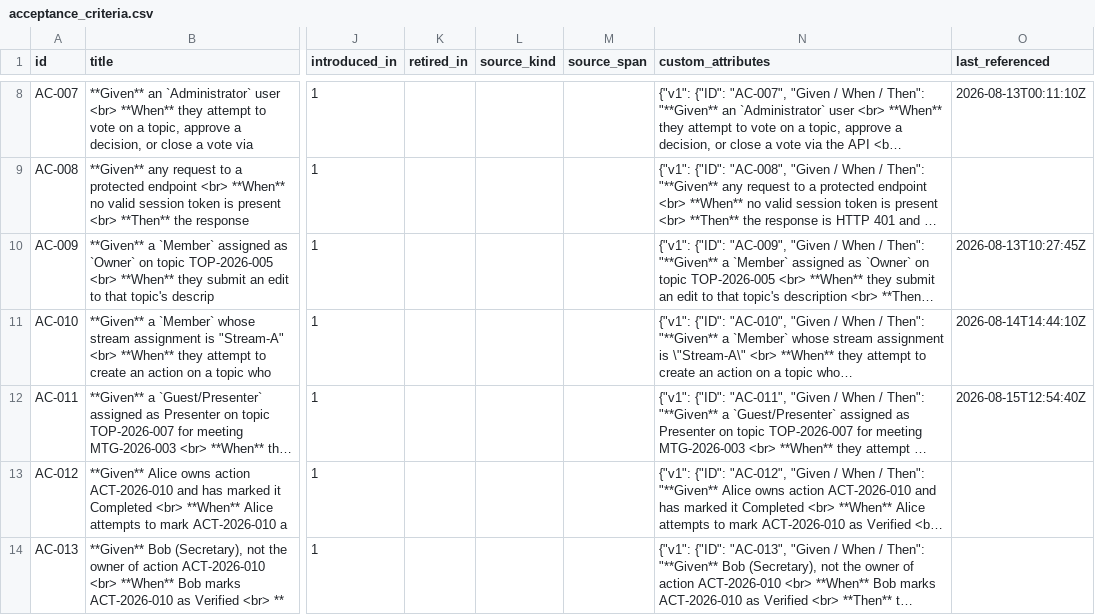
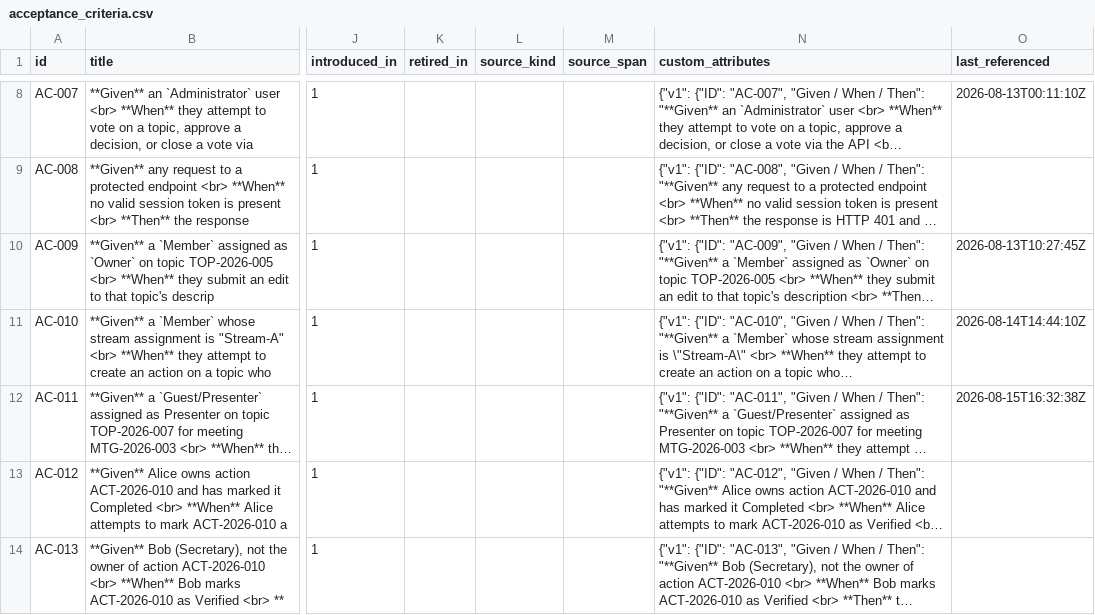
Before and after one commit to A-H-911/acmp, a CSV file: tamheed-package/csv/acceptance_criteria.csv, drawn as a sheet; only a part is shown, gaps mark what is left out; long unchanged cells end in …; the diff names each change by its address in the sheet, - before the commit and + after, or states it on an @@ line.

```diff
--- a/tamheed-package/csv/acceptance_criteria.csv
+++ b/tamheed-package/csv/acceptance_criteria.csv
-O12 (last_referenced): 2026-08-15T12:54:40Z
+O12 (last_referenced): 2026-08-15T16:32:38Z
```
Also changed, not shown: tamheed-package/csv/audit_verdicts.csv, tamheed-package/csv/decisions.csv, 13 other files.
